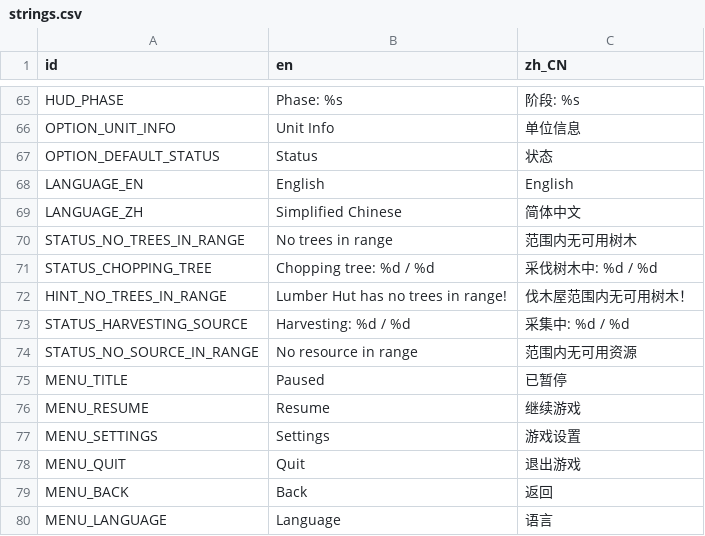
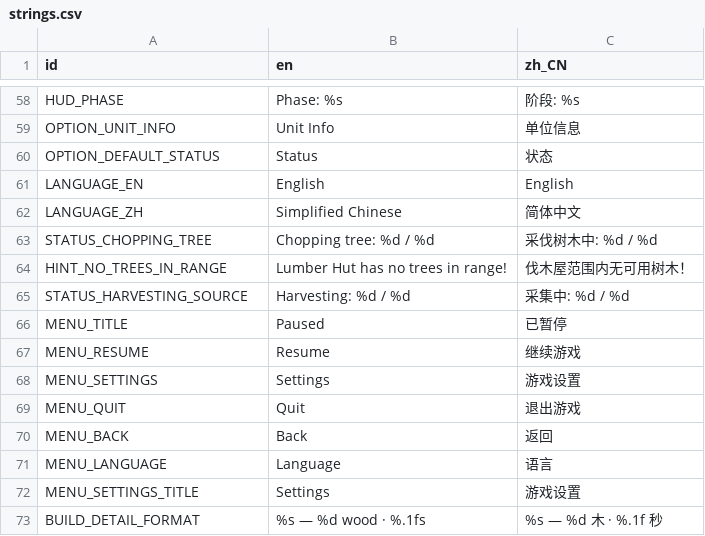
Before and after one commit to kcokz/dino-td, a CSV file: translations/strings.csv, drawn as a sheet; only a part is shown, gaps mark what is left out; the shorter side is filled out with more unchanged rows; the diff covers the shown part only.

```diff
--- a/translations/strings.csv
+++ b/translations/strings.csv
@@ -69,3 +62,2 @@ LANGUAGE_EN,"English","English"
 LANGUAGE_ZH,"Simplified Chinese","简体中文"
-STATUS_NO_TREES_IN_RANGE,"No trees in range","范围内无可用树木"
 STATUS_CHOPPING_TREE,"Chopping tree: %d / %d","采伐树木中: %d / %d"
@@ -73,3 +65,2 @@ HINT_NO_TREES_IN_RANGE,"Lumber Hut has no trees in range!","伐木屋范围内
 STATUS_HARVESTING_SOURCE,"Harvesting: %d / %d","采集中: %d / %d"
-STATUS_NO_SOURCE_IN_RANGE,"No resource in range","范围内无可用资源"
 MENU_TITLE,"Paused","已暂停"
```
Also changed, not shown: 7 removed rows elsewhere in this file, 27 other files.
